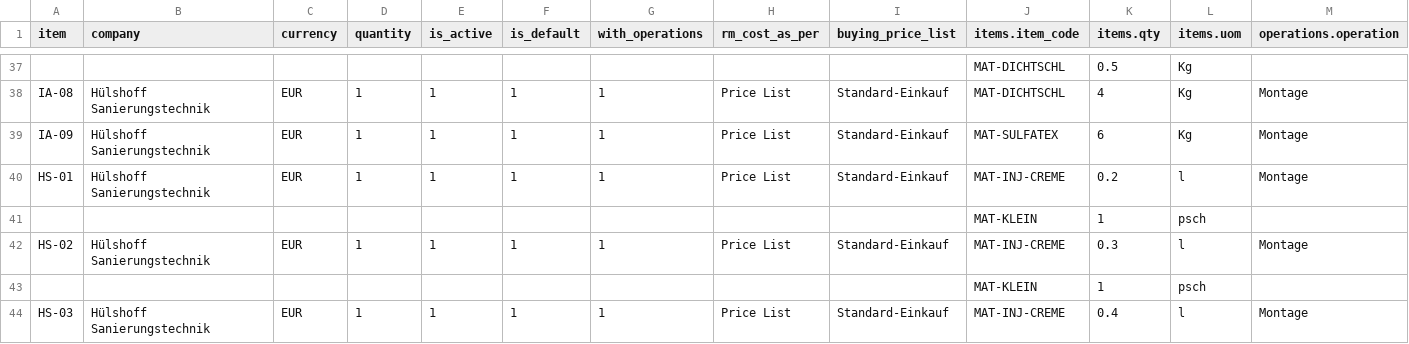
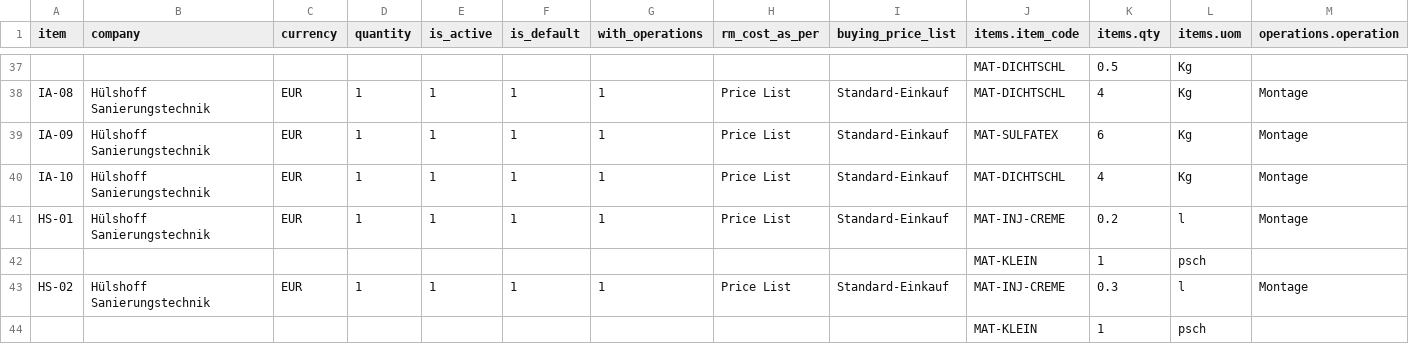
Before and after one commit to corevatis/corevatis_erpnext, a CSV file: corevatis_erpnext/katalog/daten/abdichtung/08_bom.csv, drawn as a sheet; only a part is shown, gaps mark what is left out; the shorter side is filled out with more unchanged rows; rows hold the shown columns only; the diff names each change by its address in the sheet, - before the commit and + after, or states it on an @@ line.

```diff
--- a/corevatis_erpnext/katalog/daten/abdichtung/08_bom.csv
+++ b/corevatis_erpnext/katalog/daten/abdichtung/08_bom.csv
+row 40: IA-10 | Hülshoff Sanierungstechnik | EUR | 1 | 1 | 1 | 1 | Price List | Standard-Einkauf | MAT-DICHTSCHL | 4 | Kg | Montage
```
Also changed, not shown: corevatis_erpnext/katalog/daten/abdichtung/06_item.csv, corevatis_erpnext/katalog/daten/abdichtung/07_item_price.csv, 6 other files.
